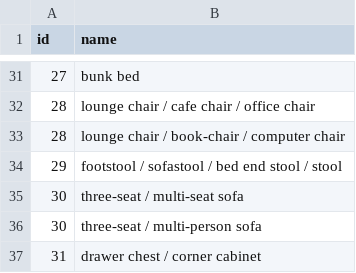
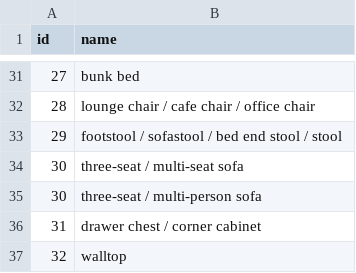
Before and after one commit to DLR-RM/BlenderProc, a CSV file: resources/front_3D/3D_front_mapping.csv, drawn as a sheet; only a part is shown, gaps mark what is left out; the shorter side is filled out with more unchanged rows.

Commit message:
fix(3d_front): Small temp fix in 3d front mapping

```diff
--- a/resources/front_3D/3D_front_mapping.csv
+++ b/resources/front_3D/3D_front_mapping.csv
@@ -32,3 +32,2 @@ id,name
 28,lounge chair / cafe chair / office chair
-28,lounge chair / book-chair / computer chair
 29,footstool / sofastool / bed end stool / stool
```
